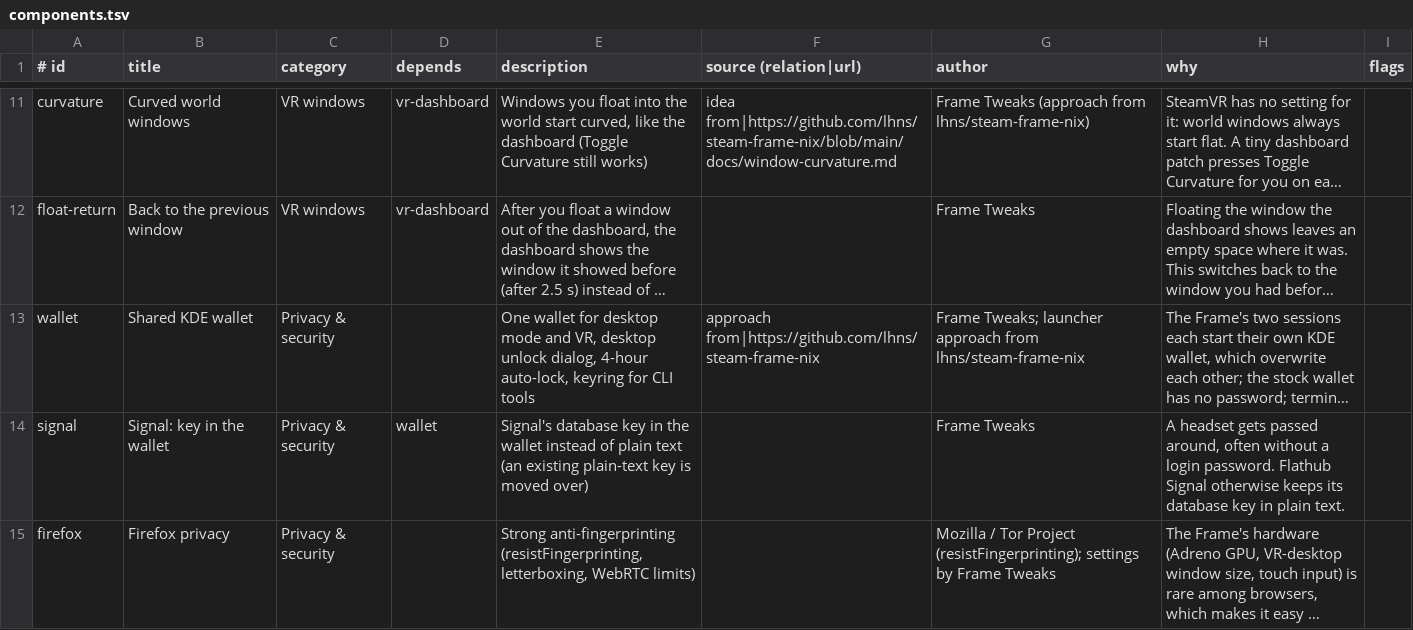
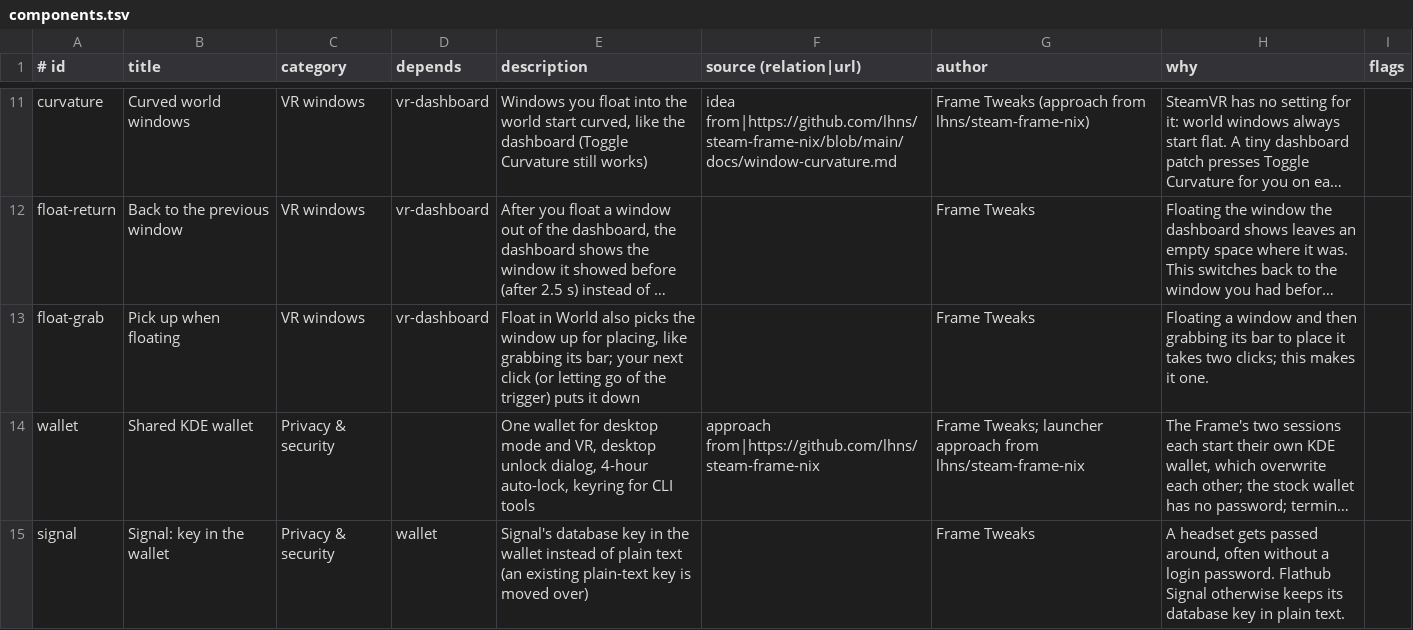
Before and after one commit to AstronautCheetah/frame-tweaks, a TSV file: components.tsv, drawn as a sheet; only a part is shown, gaps mark what is left out; the shorter side is filled out with more unchanged rows; long unchanged cells end in …; the diff names each change by its address in the sheet, - before the commit and + after, or states it on an @@ line.

Commit message:
feat(float-grab): Pick up when floating (Float in World grabs the window for placing)

```diff
--- a/components.tsv
+++ b/components.tsv
+row 13: float-grab | Pick up when floating | VR windows | vr-dashboard | Float in World also picks the window up for placing, like grabbing its bar; your next click (or letting go of the trigger) puts it down |  | Frame Tweaks | Floating a window and then grabbing its bar to place it takes two clicks; this makes it one.
```
Also changed, not shown: 14 other files.
